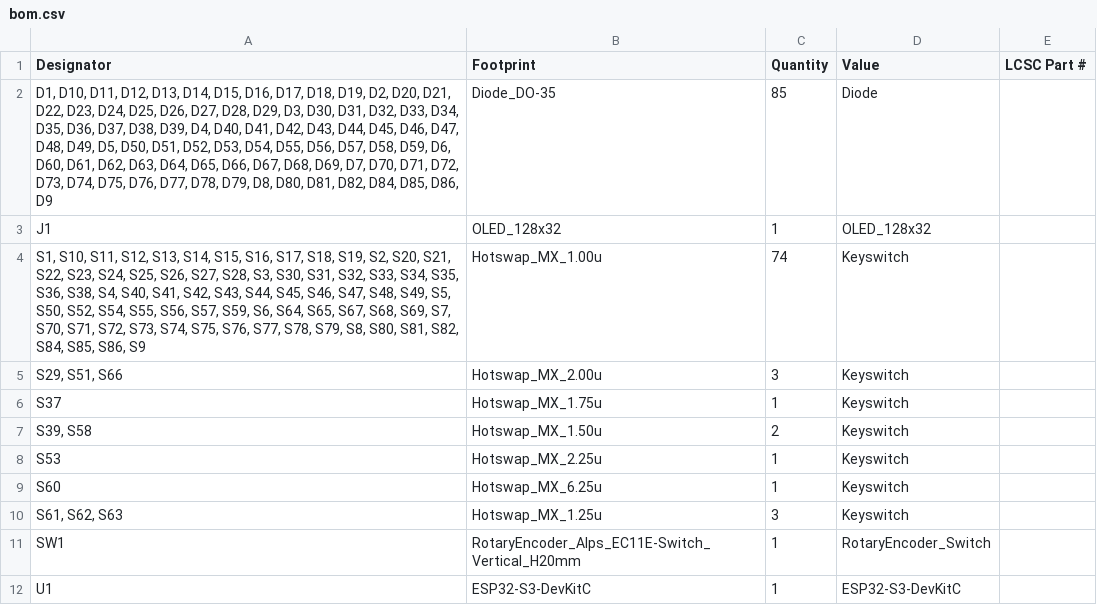
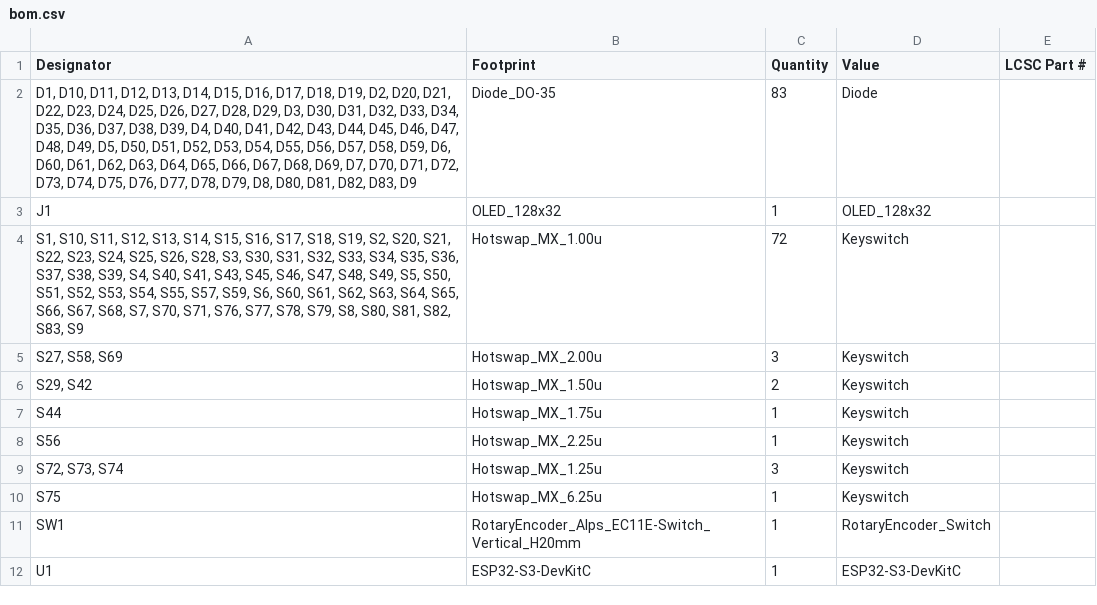
Before and after one commit to HaftIsntHere/custom-keyboard, a CSV file: production/bom.csv, drawn as a sheet.

```diff
--- a/production/bom.csv
+++ b/production/bom.csv
@@ -1,11 +1,11 @@
 Designator,Footprint,Quantity,Value,LCSC Part #
-"D1, D10, D11, D12, D13, D14, D15, D16, D17, D18, D19, D2, D20, D21, D22, D23, D24, D25, D26, D27, D28, D29, D3, D30, D31, D32, D33, D34, D35, D36, D37, D38, D39, D4, D40, D41, D42, D43, D44, D45, D46, D47, D48, D49, D5, D50, D51, D52, D53, D54, D55, D56, D57, D58, D59, D6, D60, D61, D62, D63, D64, D65, D66, D67, D68, D69, D7, D70, D71, D72, D73, D74, D75, D76, D77, D78, D79, D8, D80, D81, D82, D84, D85, D86, D9",Diode_DO-35,85,Diode,
+"D1, D10, D11, D12, D13, D14, D15, D16, D17, D18, D19, D2, D20, D21, D22, D23, D24, D25, D26, D27, D28, D29, D3, D30, D31, D32, D33, D34, D35, D36, D37, D38, D39, D4, D40, D41, D42, D43, D44, D45, D46, D47, D48, D49, D5, D50, D51, D52, D53, D54, D55, D56, D57, D58, D59, D6, D60, D61, D62, D63, D64, D65, D66, D67, D68, D69, D7, D70, D71, D72, D73, D74, D75, D76, D77, D78, D79, D8, D80, D81, D82, D83, D9",Diode_DO-35,83,Diode,
 J1,OLED_128x32,1,OLED_128x32,
-"S1, S10, S11, S12, S13, S14, S15, S16, S17, S18, S19, S2, S20, S21, S22, S23, S24, S25, S26, S27, S28, S3, S30, S31, S32, S33, S34, S35, S36, S38, S4, S40, S41, S42, S43, S44, S45, S46, S47, S48, S49, S5, S50, S52, S54, S55, S56, S57, S59, S6, S64, S65, S67, S68, S69, S7, S70, S71, S72, S73, S74, S75, S76, S77, S78, S79, S8, S80, S81, S82, S84, S85, S86, S9",Hotswap_MX_1.00u,74,Keyswitch,
-"S29, S51, S66",Hotswap_MX_2.00u,3,Keyswitch,
-S37,Hotswap_MX_1.75u,1,Keyswitch,
-"S39, S58",Hotswap_MX_1.50u,2,Keyswitch,
-S53,Hotswap_MX_2.25u,1,Keyswitch,
-S60,Hotswap_MX_6.25u,1,Keyswitch,
-"S61, S62, S63",Hotswap_MX_1.25u,3,Keyswitch,
+"S1, S10, S11, S12, S13, S14, S15, S16, S17, S18, S19, S2, S20, S21, S22, S23, S24, S25, S26, S28, S3, S30, S31, S32, S33, S34, S35, S36, S37, S38, S39, S4, S40, S41, S43, S45, S46, S47, S48, S49, S5, S50, S51, S52, S53, S54, S55, S57, S59, S6, S60, S61, S62, S63, S64, S65, S66, S67, S68, S7, S70, S71, S76, S77, S78, S79, S8, S80, S81, S82, S83, S9",Hotswap_MX_1.00u,72,Keyswitch,
+"S27, S58, S69",Hotswap_MX_2.00u,3,Keyswitch,
+"S29, S42",Hotswap_MX_1.50u,2,Keyswitch,
+S44,Hotswap_MX_1.75u,1,Keyswitch,
+S56,Hotswap_MX_2.25u,1,Keyswitch,
+"S72, S73, S74",Hotswap_MX_1.25u,3,Keyswitch,
+S75,Hotswap_MX_6.25u,1,Keyswitch,
 SW1,RotaryEncoder_Alps_EC11E-Switch_Vertical_H20mm,1,RotaryEncoder_Switch,
```
Also changed, not shown: 1 other file.
